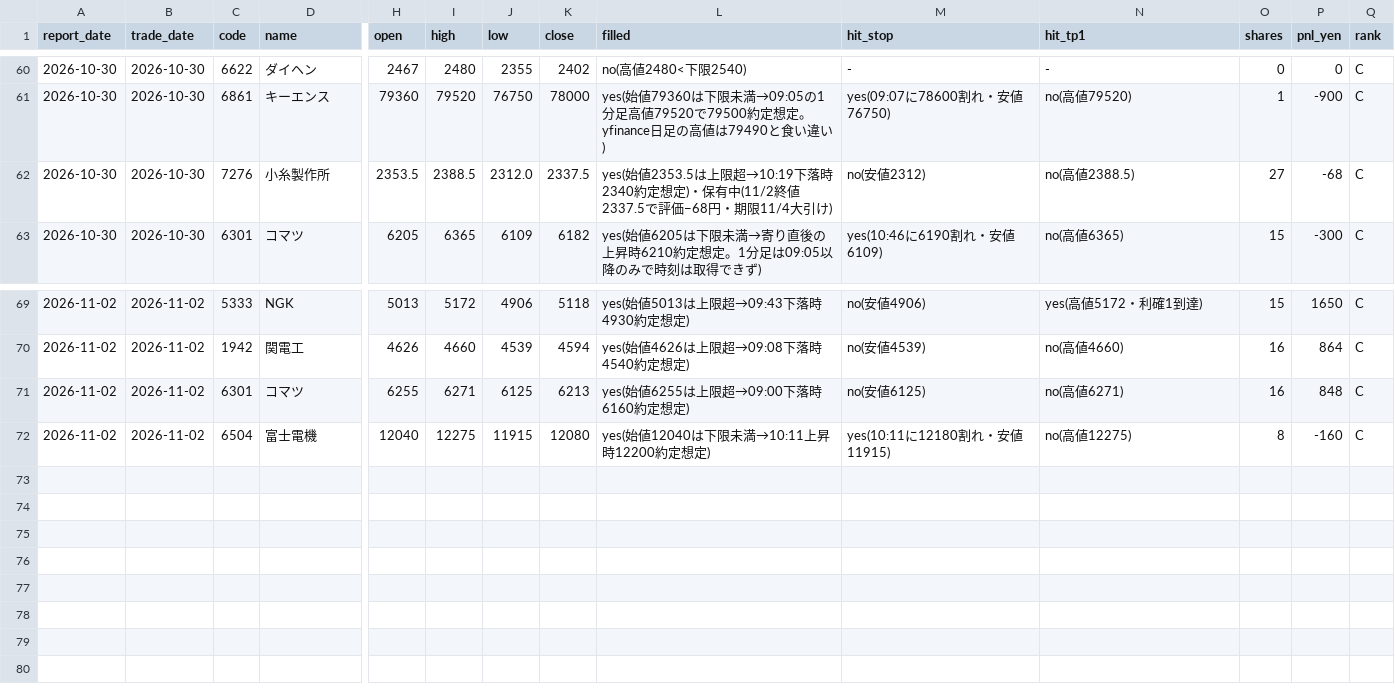
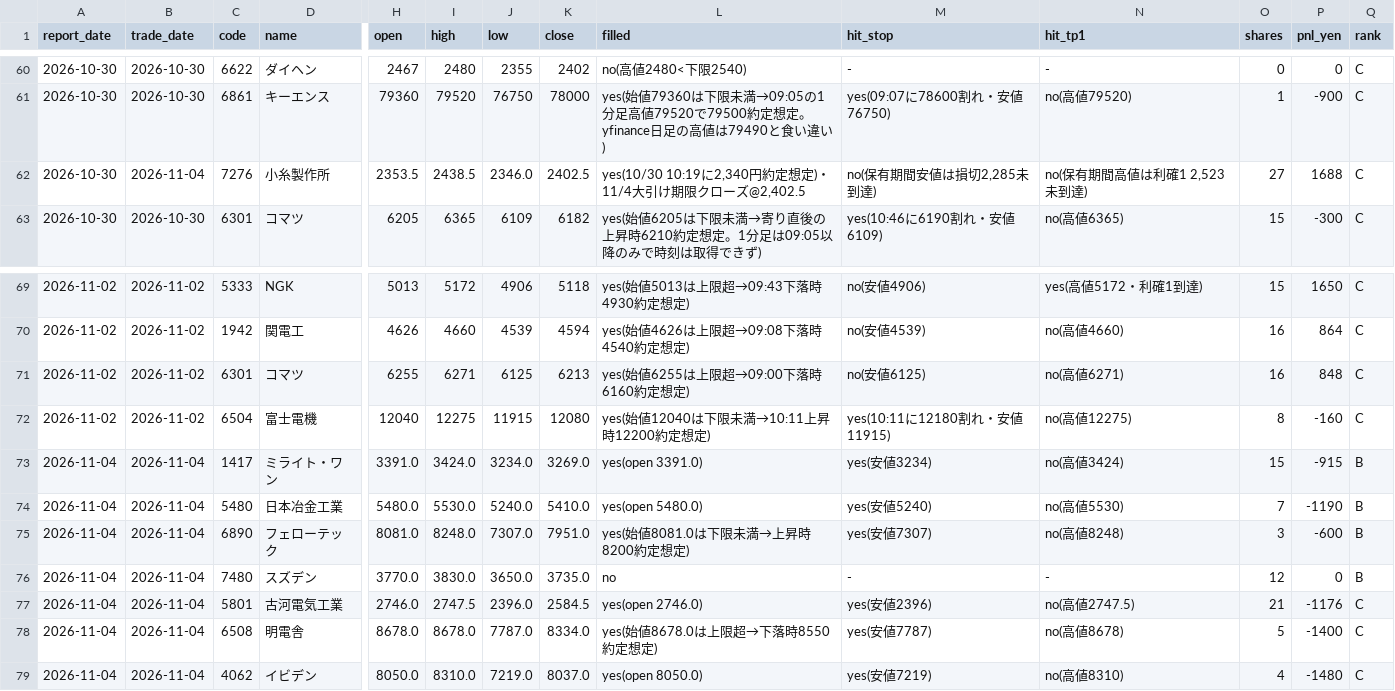
Before and after one commit to hiroto1209-sketch/jp-stock-report, a CSV file: track_record.csv, drawn as a sheet; only a part is shown, gaps mark what is left out; rows hold the shown columns only; the diff names each change by its address in the sheet, - before the commit and + after, or states it on an @@ line.

```diff
--- a/track_record.csv
+++ b/track_record.csv
-B62 (trade_date): 2026-10-30
+B62 (trade_date): 2026-11-04
-I62 (high): 2388.5
+I62 (high): 2438.5
-J62 (low): 2312.0
+J62 (low): 2346.0
-K62 (close): 2337.5
+K62 (close): 2402.5
-L62 (filled): yes(始値2353.5は上限超→10:19下落時2340約定想定)・保有中(11/2終値2337.5で評価−68円・期限11/4大引け)
+L62 (filled): yes(10/30 10:19に2,340円約定想定)・11/4大引け期限クローズ@2,402.5
-M62 (hit_stop): no(安値2312)
+M62 (hit_stop): no(保有期間安値は損切2,285未到達)
-N62 (hit_tp1): no(高値2388.5)
+N62 (hit_tp1): no(保有期間高値は利確1 2,523未到達)
-P62 (pnl_yen): -68
+P62 (pnl_yen): 1688
+row 73: 2026-11-04 | 2026-11-04 | 1417 | ミライト・ワン | 3391.0 | 3424.0 | 3234.0 | 3269.0 | yes(open 3391.0) | yes(安値3234) | no(高値3424) | 15 | -915 | B
+row 74: 2026-11-04 | 2026-11-04 | 5480 | 日本冶金工業 | 5480.0 | 5530.0 | 5240.0 | 5410.0 | yes(open 5480.0) | yes(安値5240) | no(高値5530) | 7 | -1190 | B
+row 75: 2026-11-04 | 2026-11-04 | 6890 | フェローテック | 8081.0 | 8248.0 | 7307.0 | 7951.0 | yes(始値8081.0は下限未満→上昇時8200約定想定) | yes(安値7307) | no(高値8248) | 3 | -600 | B
+row 76: 2026-11-04 | 2026-11-04 | 7480 | スズデン | 3770.0 | 3830.0 | 3650.0 | 3735.0 | no | - | - | 12 | 0 | B
+row 77: 2026-11-04 | 2026-11-04 | 5801 | 古河電気工業 | 2746.0 | 2747.5 | 2396.0 | 2584.5 | yes(open 2746.0) | yes(安値2396) | no(高値2747.5) | 21 | -1176 | C
+row 78: 2026-11-04 | 2026-11-04 | 6508 | 明電舎 | 8678.0 | 8678.0 | 7787.0 | 8334.0 | yes(始値8678.0は上限超→下落時8550約定想定) | yes(安値7787) | no(高値8678) | 5 | -1400 | C
+row 79: 2026-11-04 | 2026-11-04 | 4062 | イビデン | 8050.0 | 8310.0 | 7219.0 | 8037.0 | yes(open 8050.0) | yes(安値7219) | no(高値8310) | 4 | -1480 | C
```
Also changed, not shown: 21 other files.
